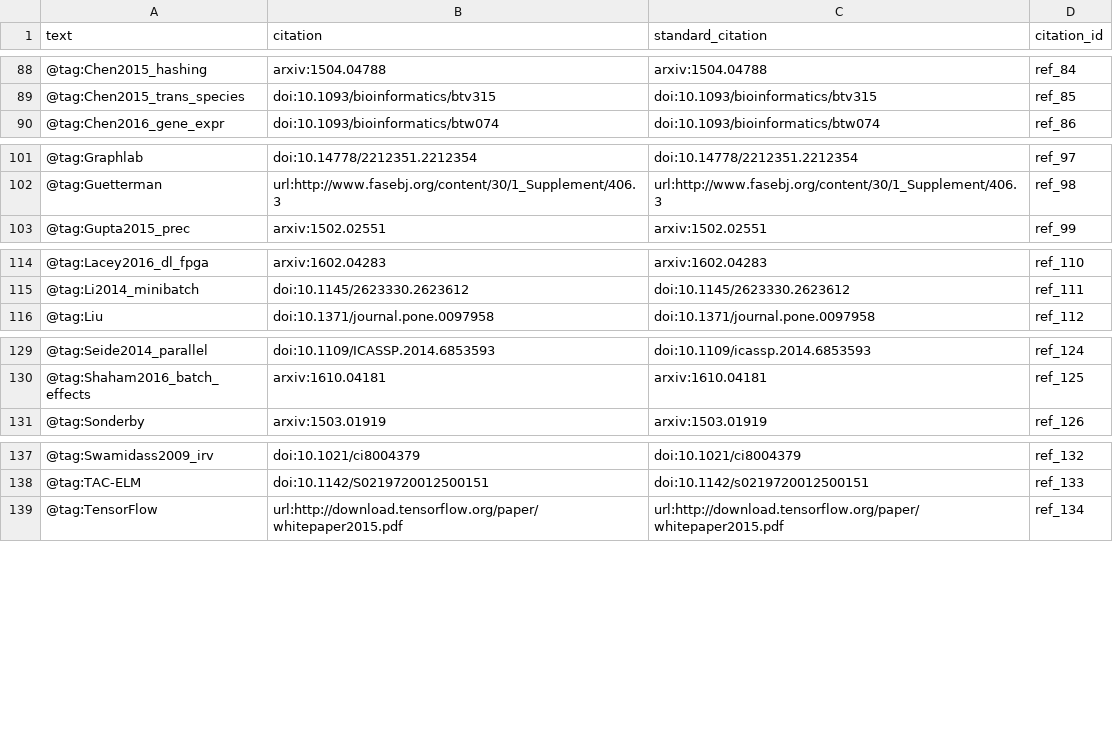
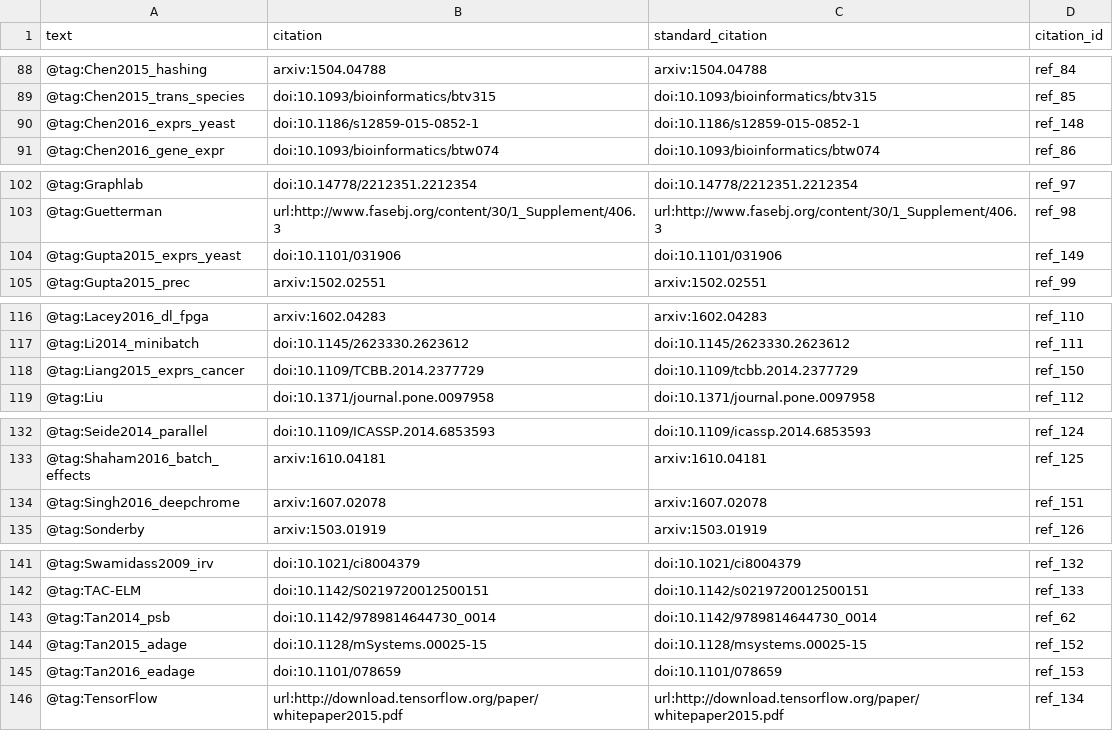
Before and after one commit to greenelab/deep-review, a TSV file: processed-citations.tsv, drawn as a sheet; only a part is shown, gaps mark what is left out; the diff names each change by its address in the sheet, - before the commit and + after, or states it on an @@ line.

```diff
--- a/processed-citations.tsv
+++ b/processed-citations.tsv
+row 90: @tag:Chen2016_exprs_yeast | doi:10.1186/s12859-015-0852-1 | doi:10.1186/s12859-015-0852-1 | ref_148
+row 104: @tag:Gupta2015_exprs_yeast | doi:10.1101/031906 | doi:10.1101/031906 | ref_149
+row 118: @tag:Liang2015_exprs_cancer | doi:10.1109/TCBB.2014.2377729 | doi:10.1109/tcbb.2014.2377729 | ref_150
+row 134: @tag:Singh2016_deepchrome | arxiv:1607.02078 | arxiv:1607.02078 | ref_151
+row 143: @tag:Tan2014_psb | doi:10.1142/9789814644730_0014 | doi:10.1142/9789814644730_0014 | ref_62
+row 144: @tag:Tan2015_adage | doi:10.1128/mSystems.00025-15 | doi:10.1128/msystems.00025-15 | ref_152
+row 145: @tag:Tan2016_eadage | doi:10.1101/078659 | doi:10.1101/078659 | ref_153
```
Also changed, not shown: 4 other files.
